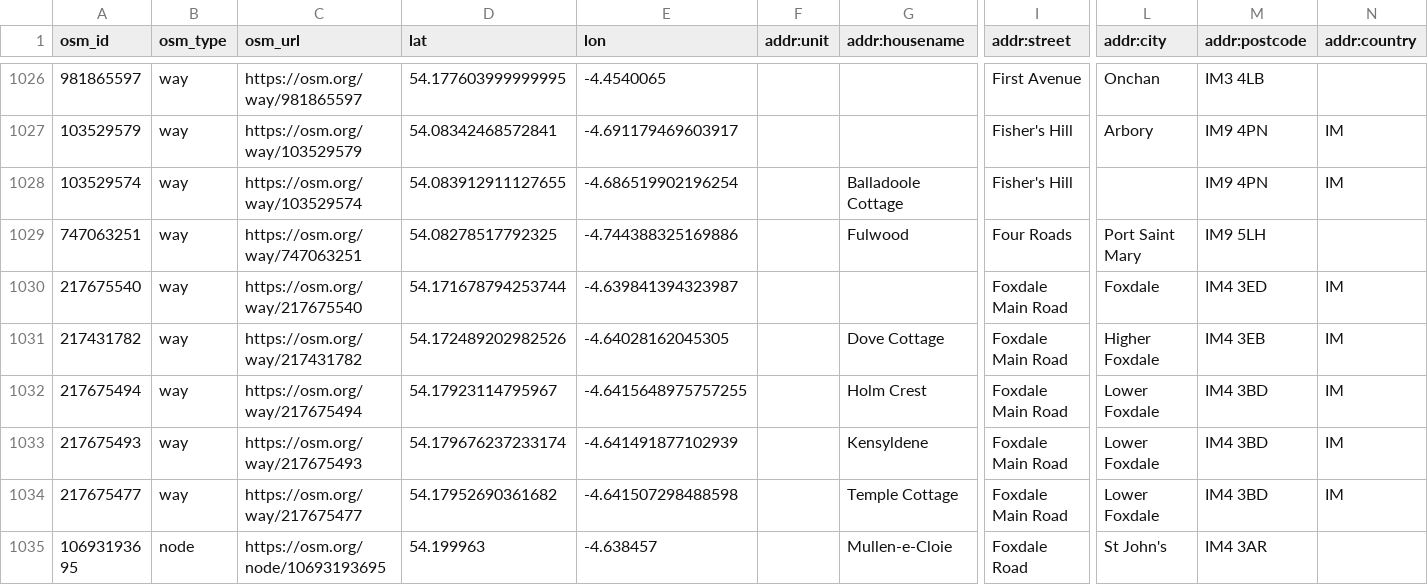
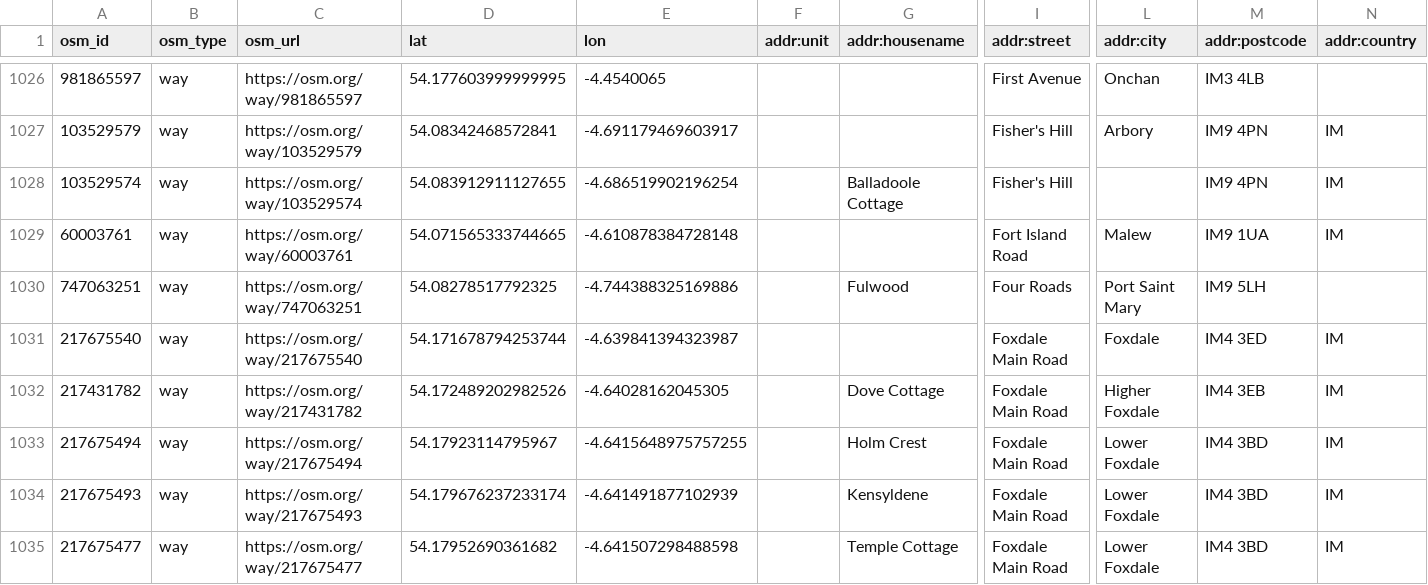
Before and after one commit to dankarran/isleofman-opendata, a CSV file: data/openstreetmap/outputs/addresses/addresses.csv, drawn as a sheet; only a part is shown, gaps mark what is left out; the shorter side is filled out with more unchanged rows; rows hold the shown columns only; the diff names each change by its address in the sheet, - before the commit and + after, or states it on an @@ line.

```diff
--- a/data/openstreetmap/outputs/addresses/addresses.csv
+++ b/data/openstreetmap/outputs/addresses/addresses.csv
+row 1029: 60003761 | way | https://osm.org/way/60003761 | 54.071565333744665 | -4.610878384728148 |  |  | Fort Island Road | Malew | IM9 1UA | IM
```
Also changed, not shown: data/openstreetmap/outputs/manx-names/manx-names.csv, data/openstreetmap/outputs/named-places/named-places.csv, 12 other files.
